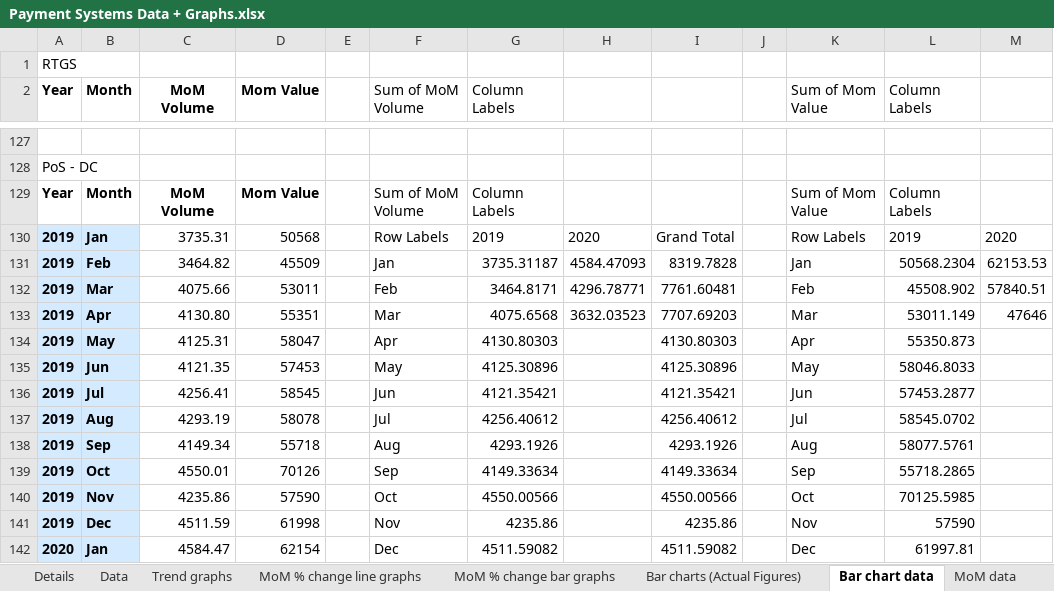
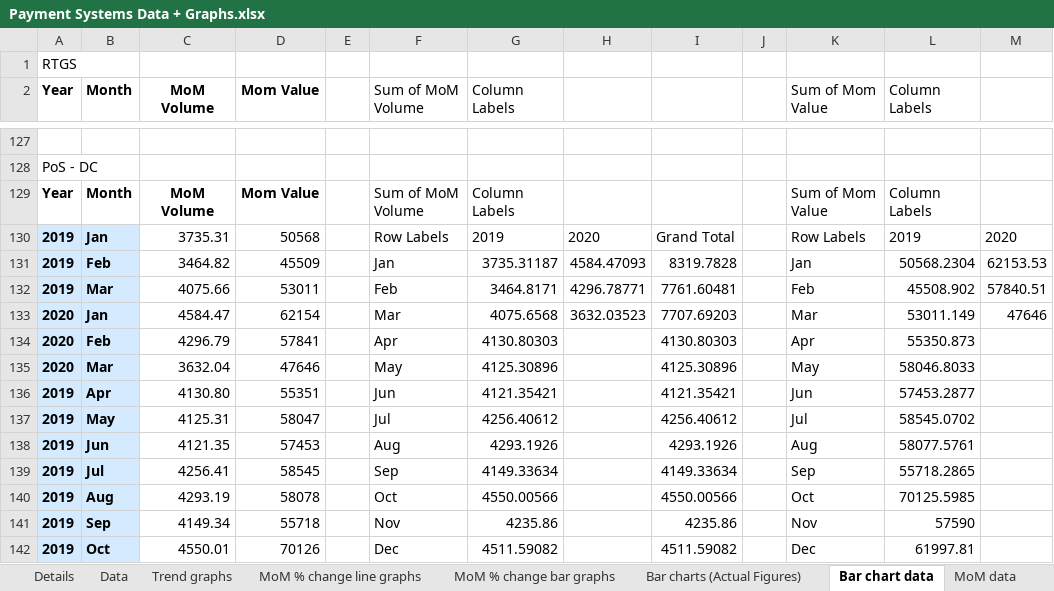
Before and after one commit to tusharsonthalia/IIT-B-Internship, an Excel workbook: Financial Data and Graphs/.xlsx files/Payment Systems Data + Graphs.xlsx, sheet Bar chart data, drawn as a sheet; only a part is shown, gaps mark what is left out; values as stored, in another font and other column widths than the file's, no borders; the diff covers the shown part only; the diff names each change by its address in the sheet, - before the commit and + after, or states it on an @@ line.

Commit message:
Update Payment Systems Data + Graphs.xlsx

```diff
--- a/Financial Data and Graphs/.xlsx files/Payment Systems Data + Graphs.xlsx (sheet Bar chart data)
+++ b/Financial Data and Graphs/.xlsx files/Payment Systems Data + Graphs.xlsx (sheet Bar chart data)
-A133:A135 (Year): 2019
+A133:A135 (Year): 2020
-B133 (Month): Apr
+B133 (Month): Jan
-C133 (MoM Volume): 4130.80
+C133 (MoM Volume): 4584.47
-D133 (Mom Value): 55351
+D133 (Mom Value): 62154
-B134 (Month): May
+B134 (Month): Feb
-C134 (MoM Volume): 4125.31
+C134 (MoM Volume): 4296.79
-D134 (Mom Value): 58047
+D134 (Mom Value): 57841
-B135 (Month): Jun
+B135 (Month): Mar
-C135 (MoM Volume): 4121.35
+C135 (MoM Volume): 3632.04
-D135 (Mom Value): 57453
+D135 (Mom Value): 47646
-B136 (Month): Jul
+B136 (Month): Apr
-C136 (MoM Volume): 4256.41
+C136 (MoM Volume): 4130.80
-D136 (Mom Value): 58545
+D136 (Mom Value): 55351
-B137 (Month): Aug
+B137 (Month): May
-C137 (MoM Volume): 4293.19
+C137 (MoM Volume): 4125.31
-D137 (Mom Value): 58078
+D137 (Mom Value): 58047
-B138 (Month): Sep
+B138 (Month): Jun
-C138 (MoM Volume): 4149.34
+C138 (MoM Volume): 4121.35
-D138 (Mom Value): 55718
+D138 (Mom Value): 57453
-B139 (Month): Oct
+B139 (Month): Jul
-C139 (MoM Volume): 4550.01
+C139 (MoM Volume): 4256.41
-D139 (Mom Value): 70126
+D139 (Mom Value): 58545
-B140 (Month): Nov
+B140 (Month): Aug
-C140 (MoM Volume): 4235.86
+C140 (MoM Volume): 4293.19
-D140 (Mom Value): 57590
+D140 (Mom Value): 58078
-B141 (Month): Dec
+B141 (Month): Sep
-C141 (MoM Volume): 4511.59
+C141 (MoM Volume): 4149.34
-D141 (Mom Value): 61998
+D141 (Mom Value): 55718
-A142 (Year): 2020
+A142 (Year): 2019
-B142 (Month): Jan
+B142 (Month): Oct
-C142 (MoM Volume): 4584.47
+C142 (MoM Volume): 4550.01
-D142 (Mom Value): 62154
+D142 (Mom Value): 70126
```
Also changed, not shown: 4 added rows, 4 removed rows and 118 edited cells elsewhere in this sheet, sheet MoM data, charts or pictures.
